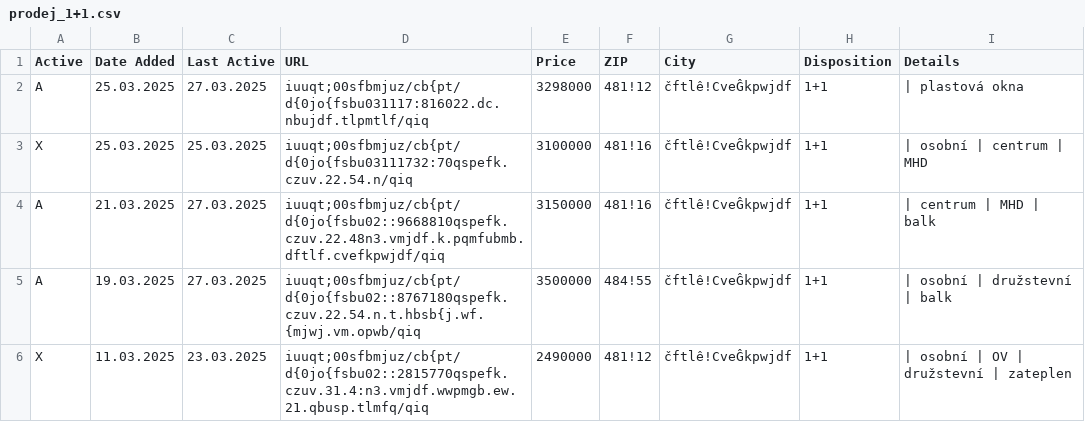
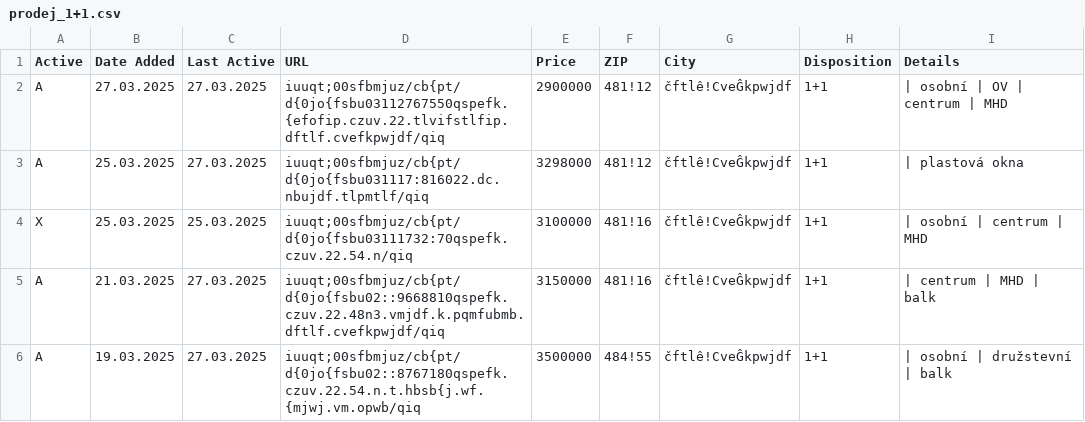
Before and after one commit to zahapat/real-watchdog, a CSV file: database/prodej_1+1.csv, drawn as a sheet; only a part is shown; the shorter side is filled out with more unchanged rows; the diff names each change by its address in the sheet, - before the commit and + after, or states it on an @@ line.

Commit message:
[refactor]: Update database via automated action

```diff
--- a/database/prodej_1+1.csv
+++ b/database/prodej_1+1.csv
+row 2: A | 27.03.2025 | 27.03.2025 | iuuqt;00sfbmjuz/cb{pt/d{0jo{fsbu03112767550qspefk.{efofip.czuv.22.tlvifstlfip.dftlf.cvefkpwjdf/qiq | 2900000 | 481!12 | čftlê!CveĜkpwjdf | 1+1 | | osobní | OV | centrum | MHD
```
Also changed, not shown: database/prodej_2+kk.csv.
